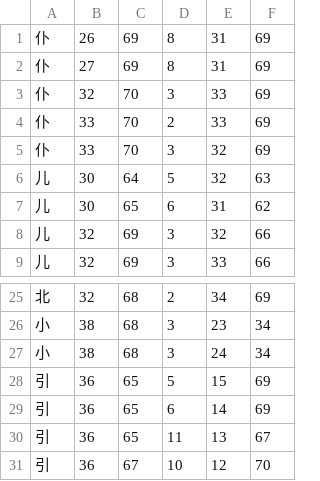
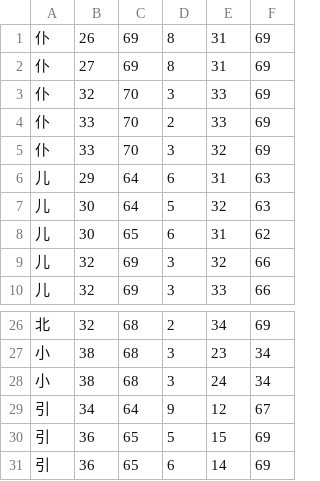
Before and after one commit to KarlTDebiec/Scinoephile, a CSV file: scinoephile/data/ocr/merge_twos.csv, drawn as a sheet; only a part is shown, gaps mark what is left out; the shorter side is filled out with more unchanged rows; the diff names each change by its address in the sheet, - before the commit and + after, or states it on an @@ line.

```diff
--- a/scinoephile/data/ocr/merge_twos.csv
+++ b/scinoephile/data/ocr/merge_twos.csv
+row 6: 儿 | 29 | 64 | 6 | 31 | 63
+row 29: 引 | 34 | 64 | 9 | 12 | 67
```
Also changed, not shown: scinoephile/data/ocr/max_gaps_full_full.csv, scinoephile/data/ocr/max_gaps_full_half.csv, 3 other files.
